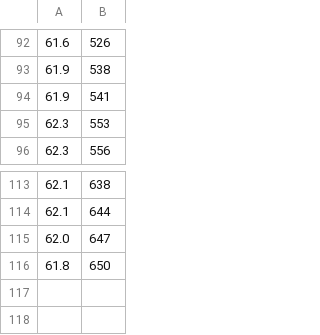
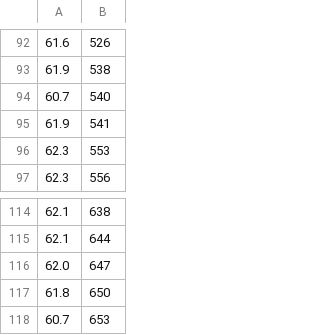
Before and after one commit to lucentpeng/mypratice, a CSV file: python/data/1646I3000071.H.csv, drawn as a sheet; only a part is shown, gaps mark what is left out; the diff names each change by its address in the sheet, - before the commit and + after, or states it on an @@ line.

```diff
--- a/python/data/1646I3000071.H.csv
+++ b/python/data/1646I3000071.H.csv
+row 94: 60.7 | 540
+row 118: 60.7 | 653
```
Also changed, not shown: python/data/1646I3000072.H.csv, 1 other file.
